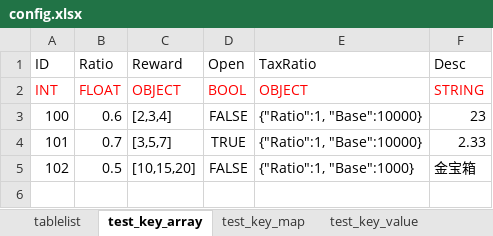
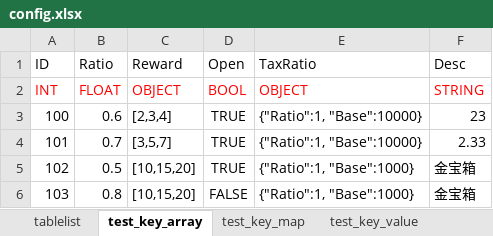
Before and after one commit to jinzt/excel2json, an Excel workbook: config.xlsx, sheet test_key_array, drawn as a sheet; values as stored, in another font and other column widths than the file's, no borders; the diff names each change by its address in the sheet, - before the commit and + after, or states it on an @@ line.

```diff
--- a/config.xlsx (sheet test_key_array)
+++ b/config.xlsx (sheet test_key_array)
-D3 (Open): FALSE
+D3 (Open): TRUE
-D5 (Open): FALSE
+D5 (Open): TRUE
+row 6: 103 | 0.8 | [10,15,20] | FALSE | {"Ratio":1, "Base":1000} | 金宝箱
```
Also changed, not shown: sheet tablelist, sheet test_key_value, 13 other files.
